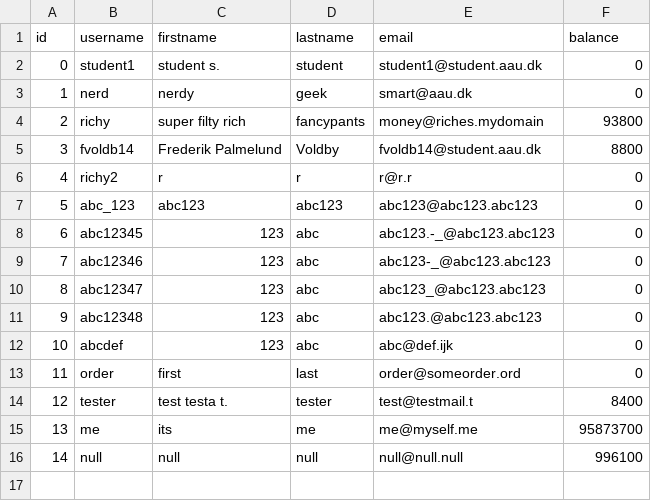
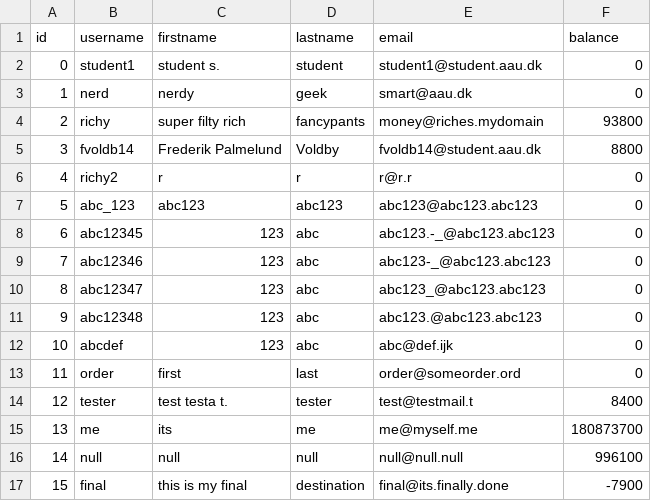
Before and after one commit to palmelund/OOP-Spring-2015, a CSV file: Ressources/user.csv, drawn as a sheet.

```diff
--- a/Ressources/user.csv
+++ b/Ressources/user.csv
@@ -14,3 +14,4 @@ id;username;firstname;lastname;email;balance
 12;tester;test testa t.;tester;test@testmail.t;8400
-13;me;its;me;me@myself.me;95873700
+13;me;its;me;me@myself.me;180873700
 14;null;null;null;null@null.null;996100
+15;final;this is my final;destination;final@its.finally.done;-7900
```
Also changed, not shown: 3 other files.
